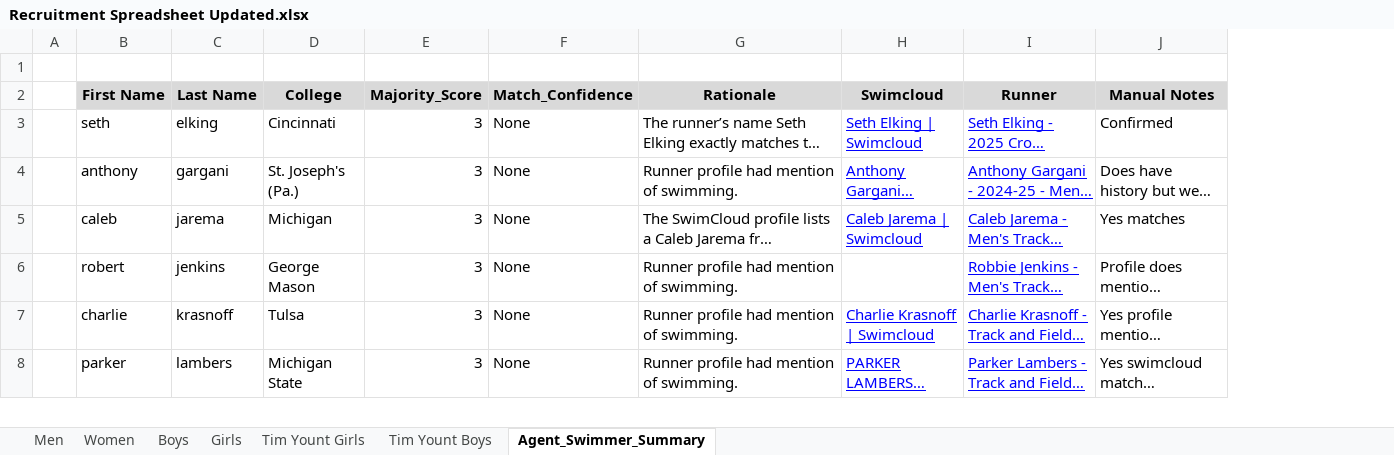
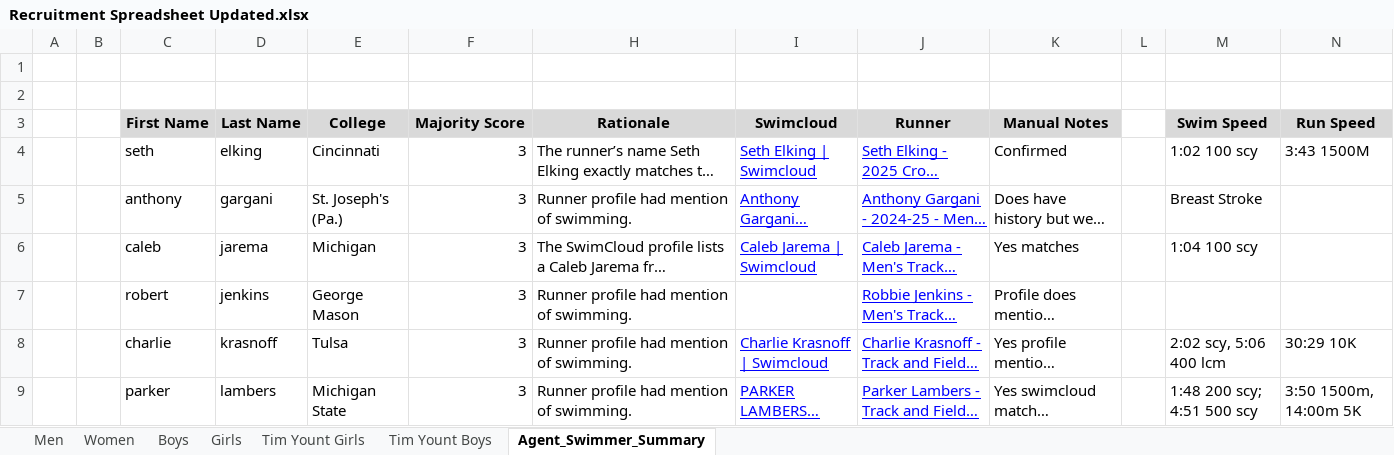
Before and after one commit to jhigh13/tri-recruiting, an Excel workbook: etl/data/Recruitment Spreadsheet Updated.xlsx, sheet Agent_Swimmer_Summary, drawn as a sheet; only a part is shown; long unchanged cells end in …; values as stored, in another font and other column widths than the file's, no borders; table styles not drawn; removed rows and columns are numbered as before the commit, all else as after; the diff covers the shown part only; the diff names each change by its address in the sheet, - before the commit and + after, or states it on an @@ line.

```diff
--- a/etl/data/Recruitment Spreadsheet Updated.xlsx (sheet Agent_Swimmer_Summary)
+++ b/etl/data/Recruitment Spreadsheet Updated.xlsx (sheet Agent_Swimmer_Summary)
+column B, empty
-column F (Match_Confidence), rows 3-8: all None
+column L, empty
+column M (Swim Speed), rows 4-9: 1:02 100 scy | Breast Stroke | 1:04 100 scy |  | 2:02 scy, 5:06 400 lcm | 1:48 200 scy; 4:51 500 scy
+column N (Run Speed), rows 4-9: 3:43 1500M |  |  |  | 30:29 10K | 3:50 1500m, 14:00m 5K
+row 2: (empty)
-F3: Majority_Score
+F3: Majority Score
```
Also changed, not shown: 1 edited cell and cell formats elsewhere in this sheet, sheet Men, etl/data/Recruitment Spreadsheet.xlsx, 10 other files.
